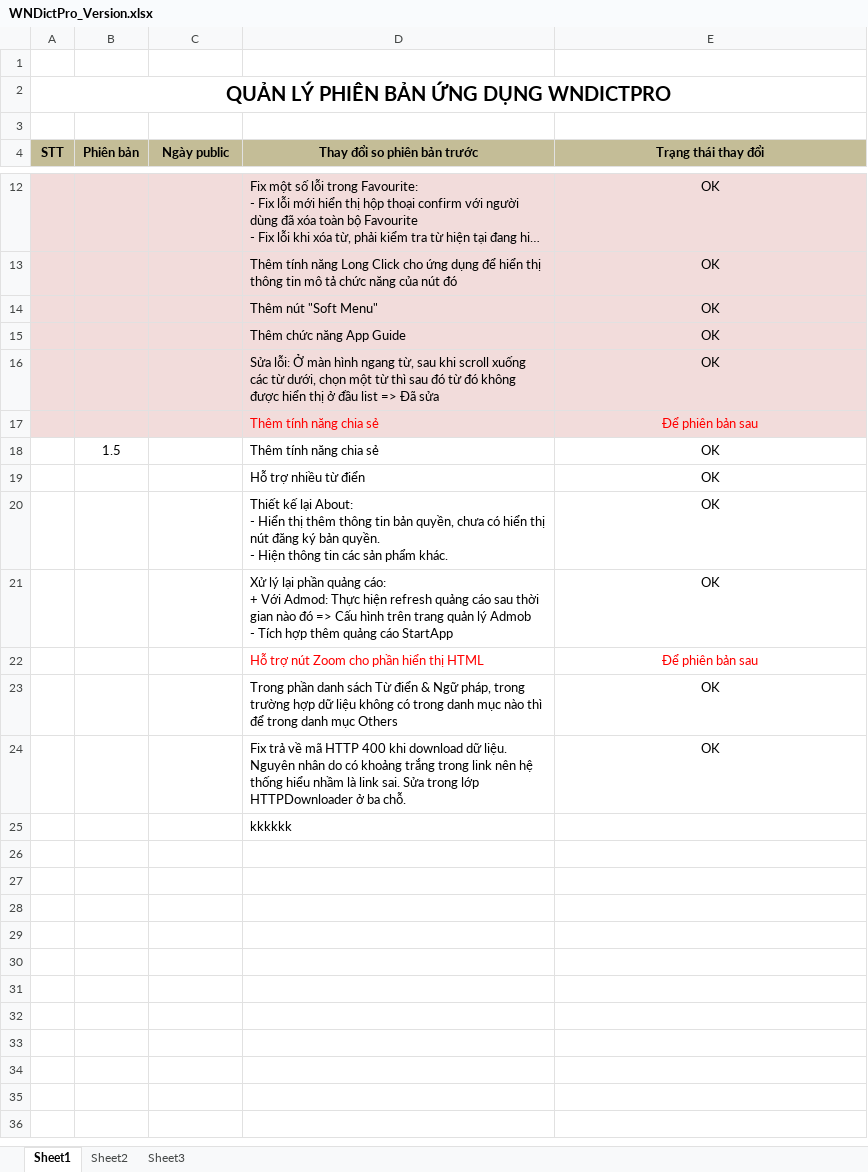
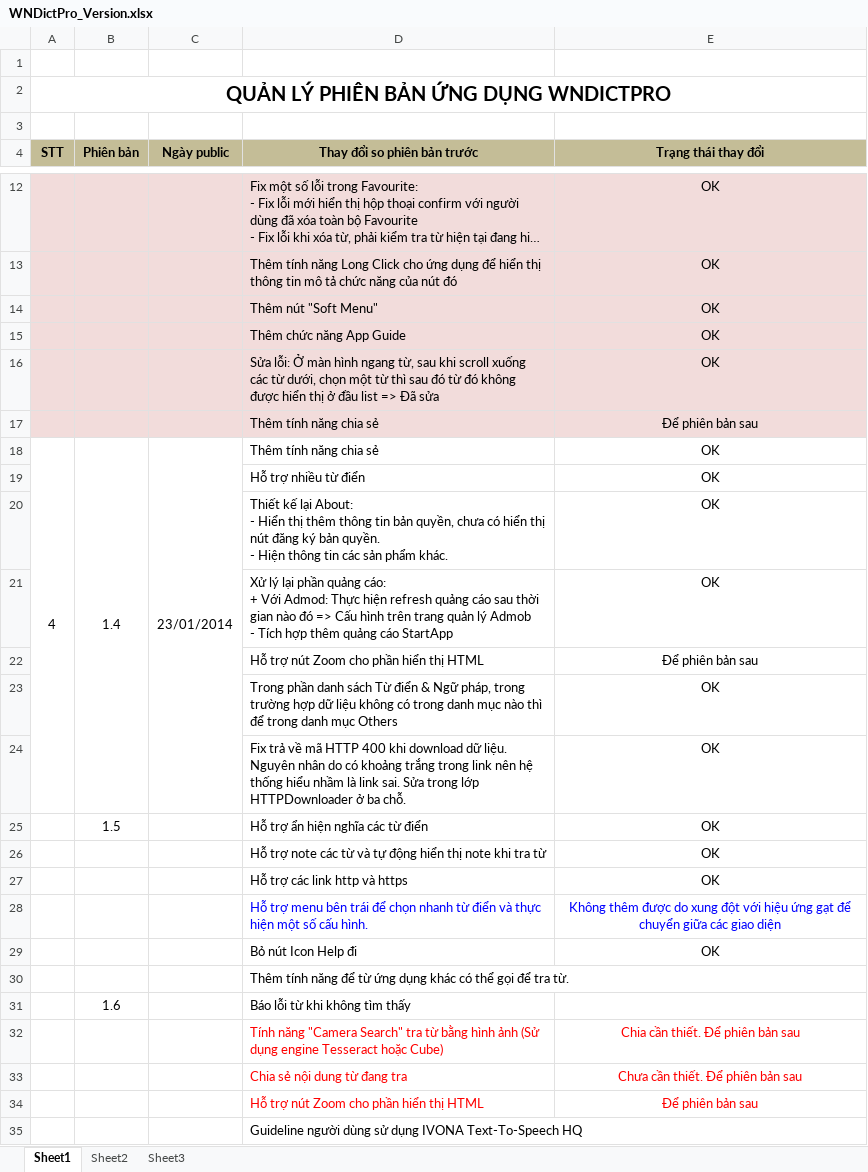
Before and after one commit to laptrinhbockchain/mobilesoftvn, an Excel workbook: wndictpro/version/WNDictPro_Version.xlsx, sheet Sheet1, drawn as a sheet; only a part is shown, gaps mark what is left out; long unchanged cells end in …; values as stored, in another font and other column widths than the file's, no borders; removed rows and columns are numbered as before the commit, all else as after; the diff names each change by its address in the sheet, - before the commit and + after, or states it on an @@ line.

```diff
--- a/wndictpro/version/WNDictPro_Version.xlsx (sheet Sheet1)
+++ b/wndictpro/version/WNDictPro_Version.xlsx (sheet Sheet1)
-D17:E17 text colour: #FF0000
+D17:E17 text colour: black
-row 18:  | 1.5 |  | Thêm tính năng chia sẻ | OK
+row 18: 4 | 1.4 | 23/01/2014 | Thêm tính năng chia sẻ | OK
-D22:E22 text colour: #FF0000
+D22:E22 text colour: black
+row 25:  | 1.5 |  | Hỗ trợ ẩn hiện nghĩa các từ điển | OK
+row 26:  |  |  | Hỗ trợ note các từ và tự động hiển thị note khi tra từ | OK
+row 27:  |  |  | Hỗ trợ các link http và https | OK
+row 28:  |  |  | Hỗ trợ menu bên trái để chọn nhanh từ điển và thực hiện một số cấu hình. | Không thêm được do xung đột với hiệu ứng gạt để chuyển giữa các giao diện
+row 29:  |  |  | Bỏ nút Icon Help đi | OK
-D30 (Thay đổi so phiên bản trước): kkkkkk
+D30 (Thay đổi so phiên bản trước): Thêm tính năng để từ ứng dụng khác có thể gọi để tra từ.
+row 31:  | 1.6 |  | Báo lỗi từ khi không tìm thấy
+row 32:  |  |  | Tính năng "Camera Search" tra từ bằng hình ảnh (Sử dụng engine Tesseract hoặc Cube) | Chia cần thiết. Để phiên bản sau
+row 33:  |  |  | Chia sẻ nội dung từ đang tra | Chưa cần thiết. Để phiên bản sau
+row 34:  |  |  | Hỗ trợ nút Zoom cho phần hiển thị HTML | Để phiên bản sau
+row 35:  |  |  | Guideline người dùng sử dụng IVONA Text-To-Speech HQ
```
Also changed, not shown: 3 other files.
